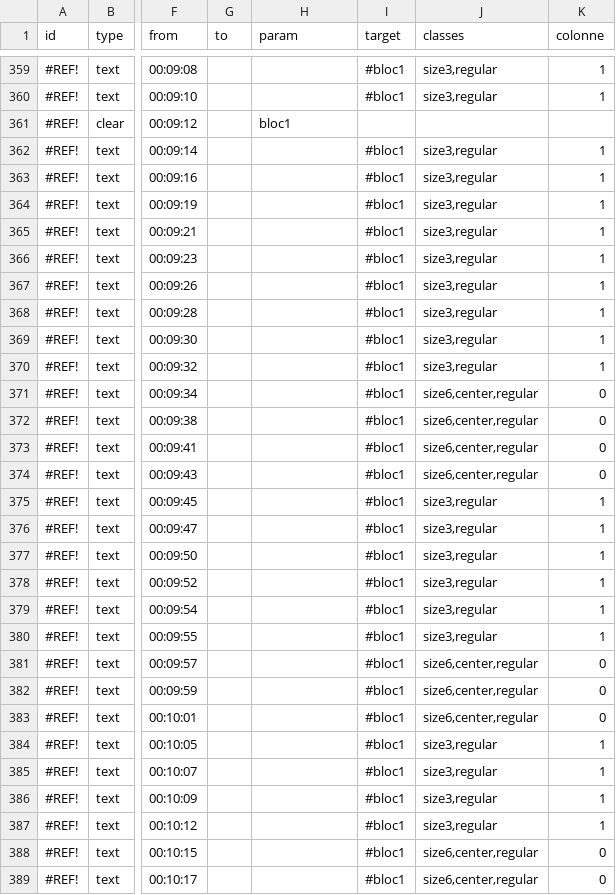
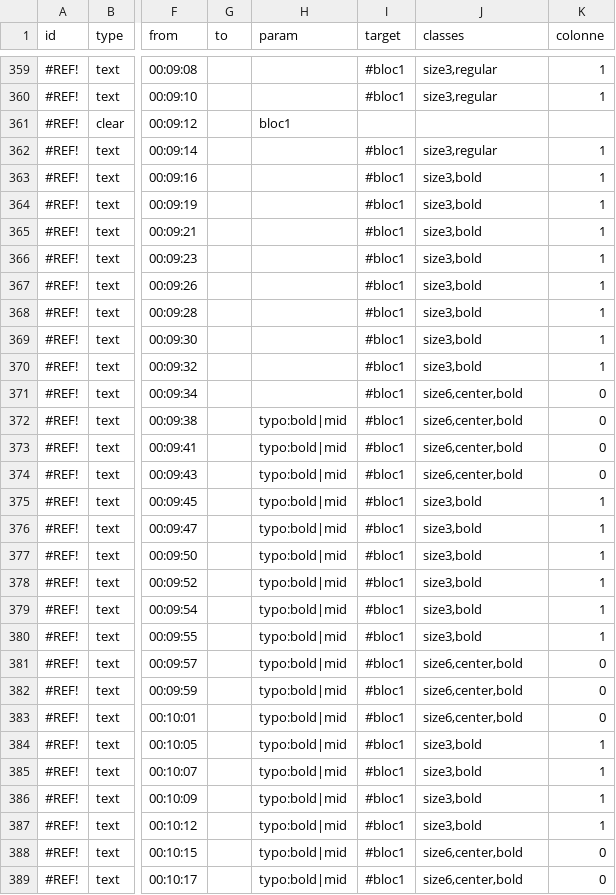
Before and after one commit to HEAR/LDF-A-Richer-Dust, a CSV file: public/assets/csv/conducteur-last.csv, drawn as a sheet; only a part is shown, gaps mark what is left out; the diff covers the shown part only; the diff names each change by its address in the sheet, - before the commit and + after, or states it on an @@ line.

Commit message:
update conducteur + param

```diff
--- a/public/assets/csv/conducteur-last.csv
+++ b/public/assets/csv/conducteur-last.csv
-J363:J370 (classes): size3,regular
+J363:J370 (classes): size3,bold
-J371:J374 (classes): size6,center,regular
+J371:J374 (classes): size6,center,bold
-H372:H389 (param): (empty)
+H372:H389 (param): typo:bold|mid
-J375:J380 (classes): size3,regular
+J375:J380 (classes): size3,bold
-J381:J383 (classes): size6,center,regular
+J381:J383 (classes): size6,center,bold
-J384:J387 (classes): size3,regular
+J384:J387 (classes): size3,bold
-J388:J389 (classes): size6,center,regular
+J388:J389 (classes): size6,center,bold
```
Also changed, not shown: 98 edited cells elsewhere in this file, 2 other files.
